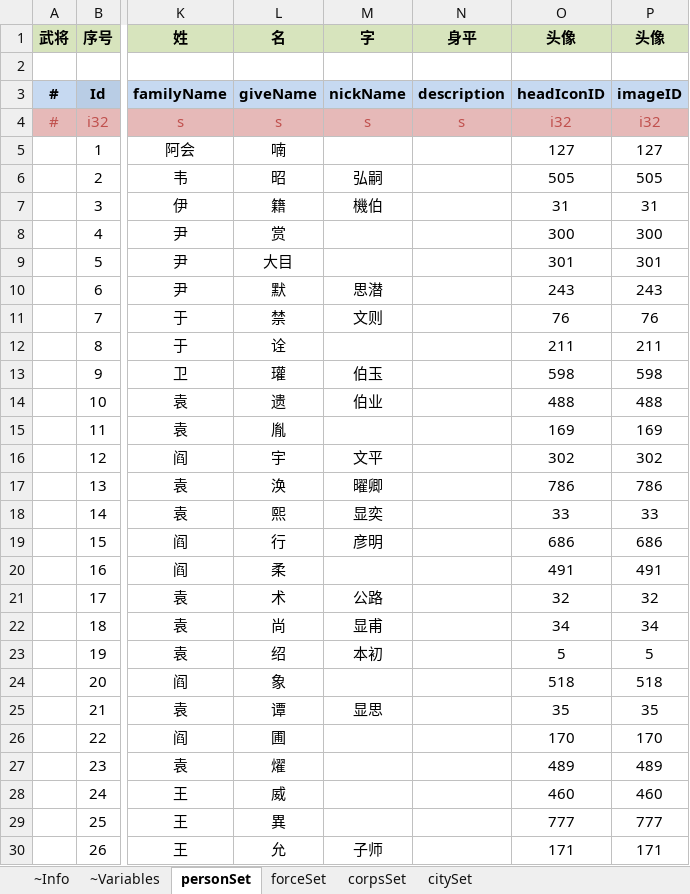
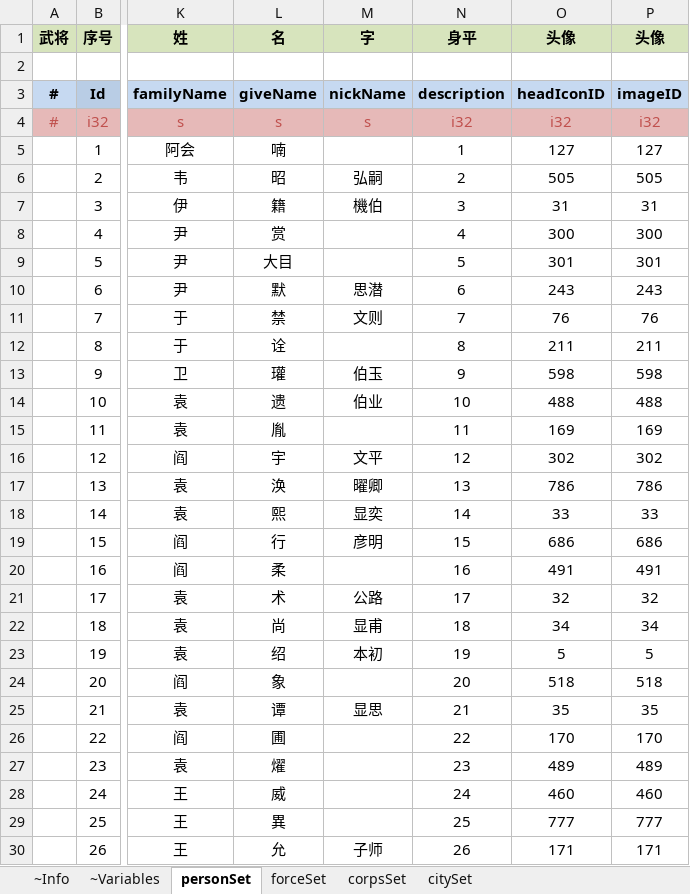
Before and after one commit to JoeLongma/sango_infinity, an Excel workbook: Data/Export/Scenario/剧本配置.xlsx, sheet personSet, drawn as a sheet; only a part is shown, gaps mark what is left out; values as stored, in another font and other column widths than the file's, no borders; the diff covers the shown part only; the diff names each change by its address in the sheet, - before the commit and + after, or states it on an @@ line.

```diff
--- a/Data/Export/Scenario/剧本配置.xlsx (sheet personSet)
+++ b/Data/Export/Scenario/剧本配置.xlsx (sheet personSet)
-N4 (身平): s
+N4 (身平): i32
-N5 (身平): (empty)
+N5 (身平): 1
-N6 (身平): (empty)
+N6 (身平): 2
-N7 (身平): (empty)
+N7 (身平): 3
-N8 (身平): (empty)
+N8 (身平): 4
-N9 (身平): (empty)
+N9 (身平): 5
-N10 (身平): (empty)
+N10 (身平): 6
-N11 (身平): (empty)
+N11 (身平): 7
-N12 (身平): (empty)
+N12 (身平): 8
-N13 (身平): (empty)
+N13 (身平): 9
-N14 (身平): (empty)
+N14 (身平): 10
-N15 (身平): (empty)
+N15 (身平): 11
-N16 (身平): (empty)
+N16 (身平): 12
-N17 (身平): (empty)
+N17 (身平): 13
-N18 (身平): (empty)
+N18 (身平): 14
-N19 (身平): (empty)
+N19 (身平): 15
-N20 (身平): (empty)
+N20 (身平): 16
-N21 (身平): (empty)
+N21 (身平): 17
-N22 (身平): (empty)
+N22 (身平): 18
-N23 (身平): (empty)
+N23 (身平): 19
-N24 (身平): (empty)
+N24 (身平): 20
-N25 (身平): (empty)
+N25 (身平): 21
-N26 (身平): (empty)
+N26 (身平): 22
-N27 (身平): (empty)
+N27 (身平): 23
-N28 (身平): (empty)
+N28 (身平): 24
-N29 (身平): (empty)
+N29 (身平): 25
-N30 (身平): (empty)
+N30 (身平): 26
```
Also changed, not shown: 806 edited cells elsewhere in this sheet, 45 other files.
